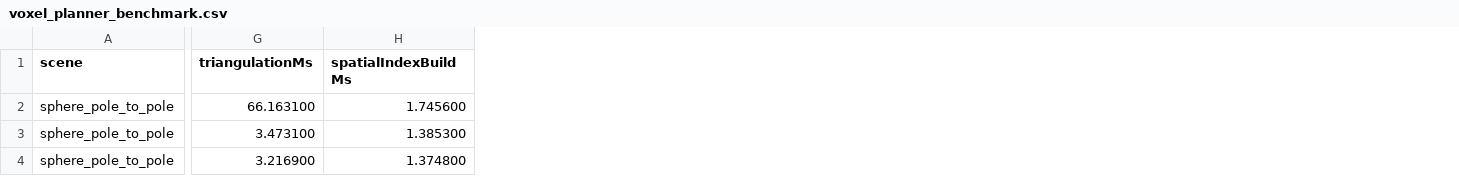
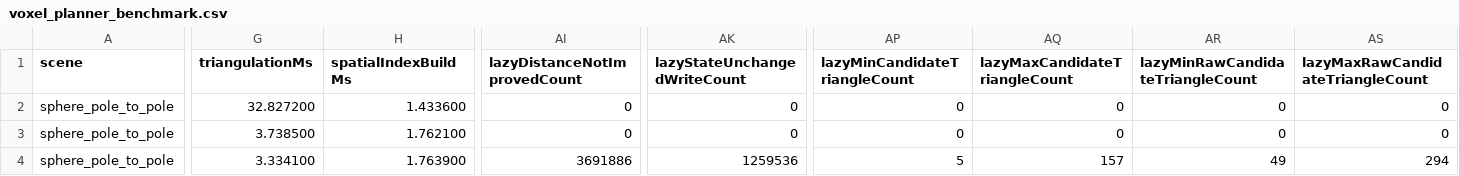
Before and after one commit to qzxhsp9/MovementPath, a CSV file: doc/voxel_planner_benchmark.csv, drawn as a sheet; only a part is shown, gaps mark what is left out; the diff covers the shown part only; the diff names each change by its address in the sheet, - before the commit and + after, or states it on an @@ line.

```diff
--- a/doc/voxel_planner_benchmark.csv
+++ b/doc/voxel_planner_benchmark.csv
+column AI (lazyDistanceNotImprovedCount), rows 2-4: 0 | 0 | 3691886
+column AK (lazyStateUnchangedWriteCount), rows 2-4: 0 | 0 | 1259536
+column AP (lazyMinCandidateTriangleCount), rows 2-4: 0 | 0 | 5
+column AQ (lazyMaxCandidateTriangleCount), rows 2-4: 0 | 0 | 157
+column AR (lazyMinRawCandidateTriangleCount), rows 2-4: 0 | 0 | 49
+column AS (lazyMaxRawCandidateTriangleCount), rows 2-4: 0 | 0 | 294
-G2 (triangulationMs): 66.163100
+G2 (triangulationMs): 32.827200
-H2 (spatialIndexBuildMs): 1.745600
+H2 (spatialIndexBuildMs): 1.433600
-G3 (triangulationMs): 3.473100
+G3 (triangulationMs): 3.738500
-H3 (spatialIndexBuildMs): 1.385300
+H3 (spatialIndexBuildMs): 1.762100
-G4 (triangulationMs): 3.216900
+G4 (triangulationMs): 3.334100
-H4 (spatialIndexBuildMs): 1.374800
+H4 (spatialIndexBuildMs): 1.763900
```
Also changed, not shown: 42 edited cells elsewhere in this file, 13 other files.
